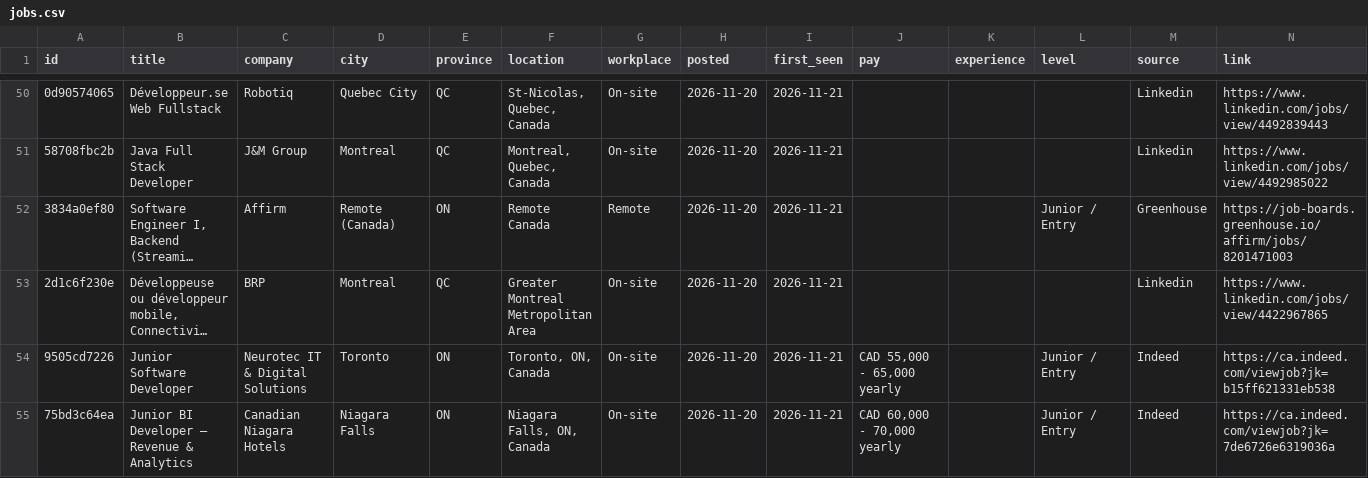
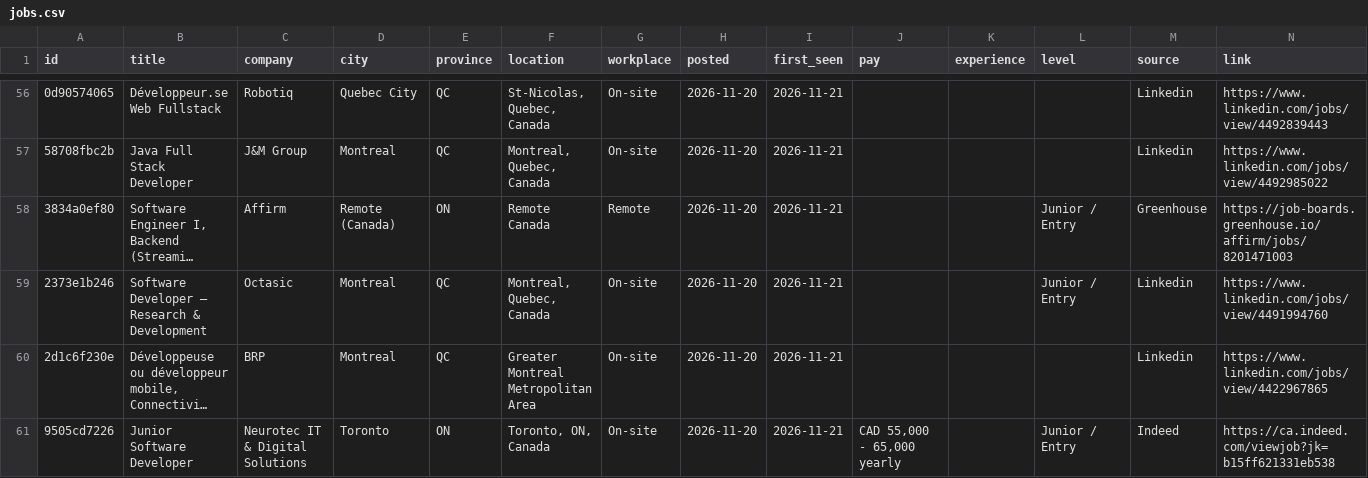
Before and after one commit to MeetPatel8575/canada-early-career-tech-jobs, a CSV file: jobs.csv, drawn as a sheet; only a part is shown, gaps mark what is left out; the shorter side is filled out with more unchanged rows; long unchanged cells end in …; the diff covers the shown part only; the diff names each change by its address in the sheet, - before the commit and + after, or states it on an @@ line.

```diff
--- a/jobs.csv
+++ b/jobs.csv
+row 59: 2373e1b246 | Software Developer – Research & Development | Octasic | Montreal | QC | Montreal, Quebec, Canada | On-site | 2026-11-20 | 2026-11-21 |  |  | Junior / Entry | Linkedin | https://www.linkedin.com/jobs/view/4491994760
```
Also changed, not shown: 10 added rows and 4 removed rows elsewhere in this file, archive.csv, 2 other files.
